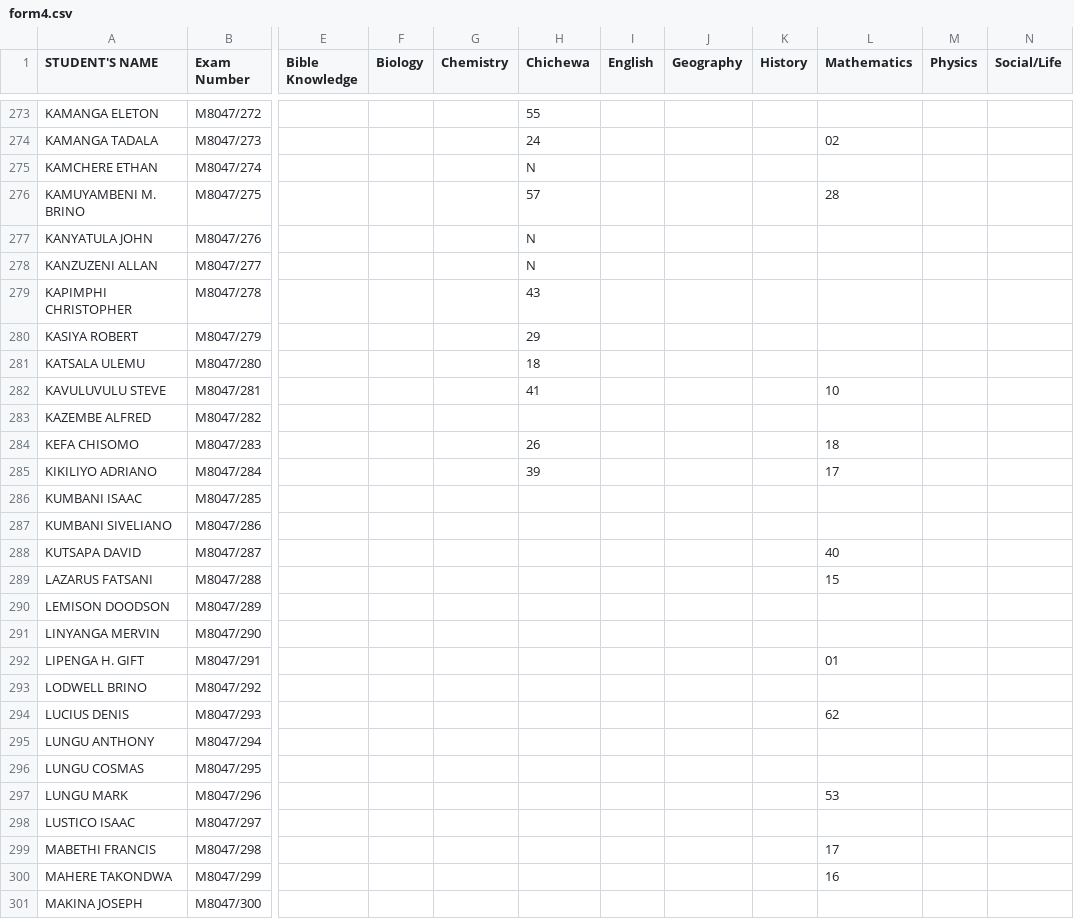
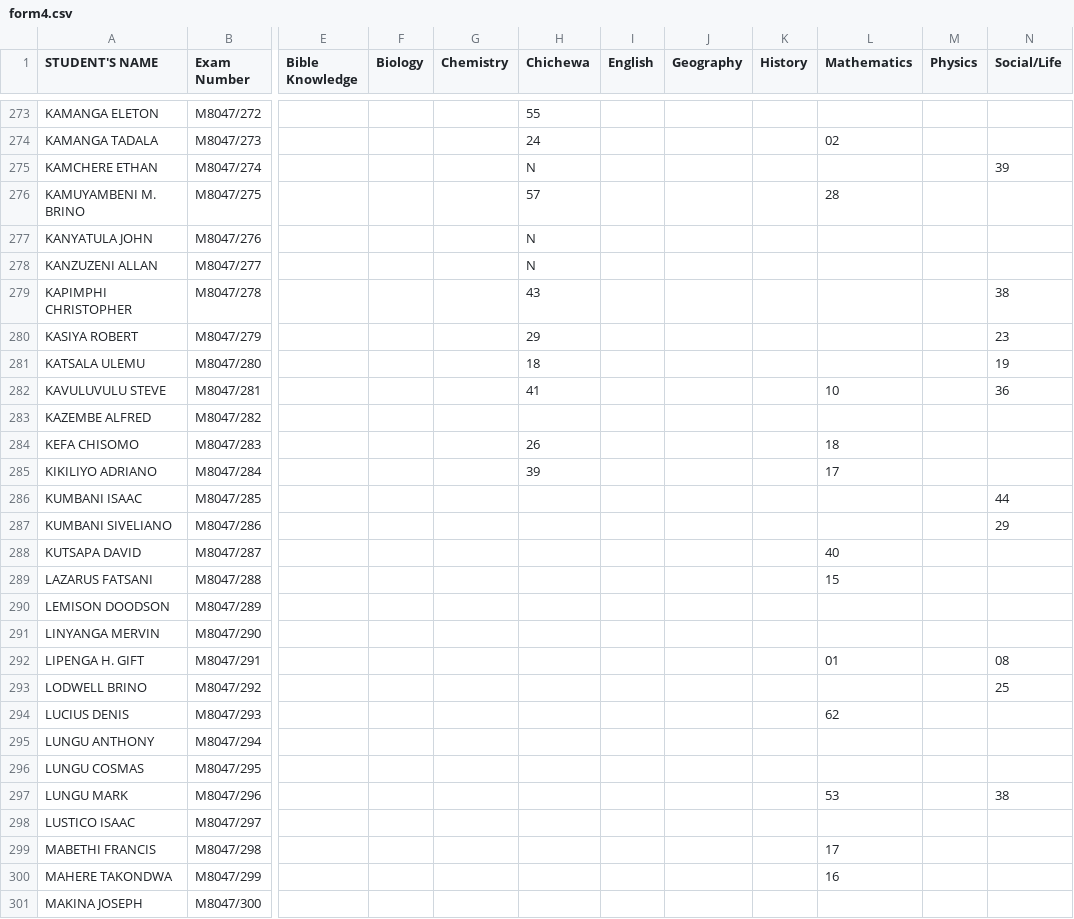
Before and after one commit to magawass/ExApp, a CSV file: form4.csv, drawn as a sheet; only a part is shown, gaps mark what is left out; the diff covers the shown part only; the diff names each change by its address in the sheet, - before the commit and + after, or states it on an @@ line.

Commit message:
Update: form4 - Social/Life (3/25/2026, 11:52:19 AM)

```diff
--- a/form4.csv
+++ b/form4.csv
-N275 (Social/Life): (empty)
+N275 (Social/Life): 39
-N279 (Social/Life): (empty)
+N279 (Social/Life): 38
-N280 (Social/Life): (empty)
+N280 (Social/Life): 23
-N281 (Social/Life): (empty)
+N281 (Social/Life): 19
-N282 (Social/Life): (empty)
+N282 (Social/Life): 36
-N286 (Social/Life): (empty)
+N286 (Social/Life): 44
-N287 (Social/Life): (empty)
+N287 (Social/Life): 29
-N292 (Social/Life): (empty)
+N292 (Social/Life): 08
-N293 (Social/Life): (empty)
+N293 (Social/Life): 25
-N297 (Social/Life): (empty)
+N297 (Social/Life): 38
```
Also changed, not shown: 81 edited cells elsewhere in this file.
